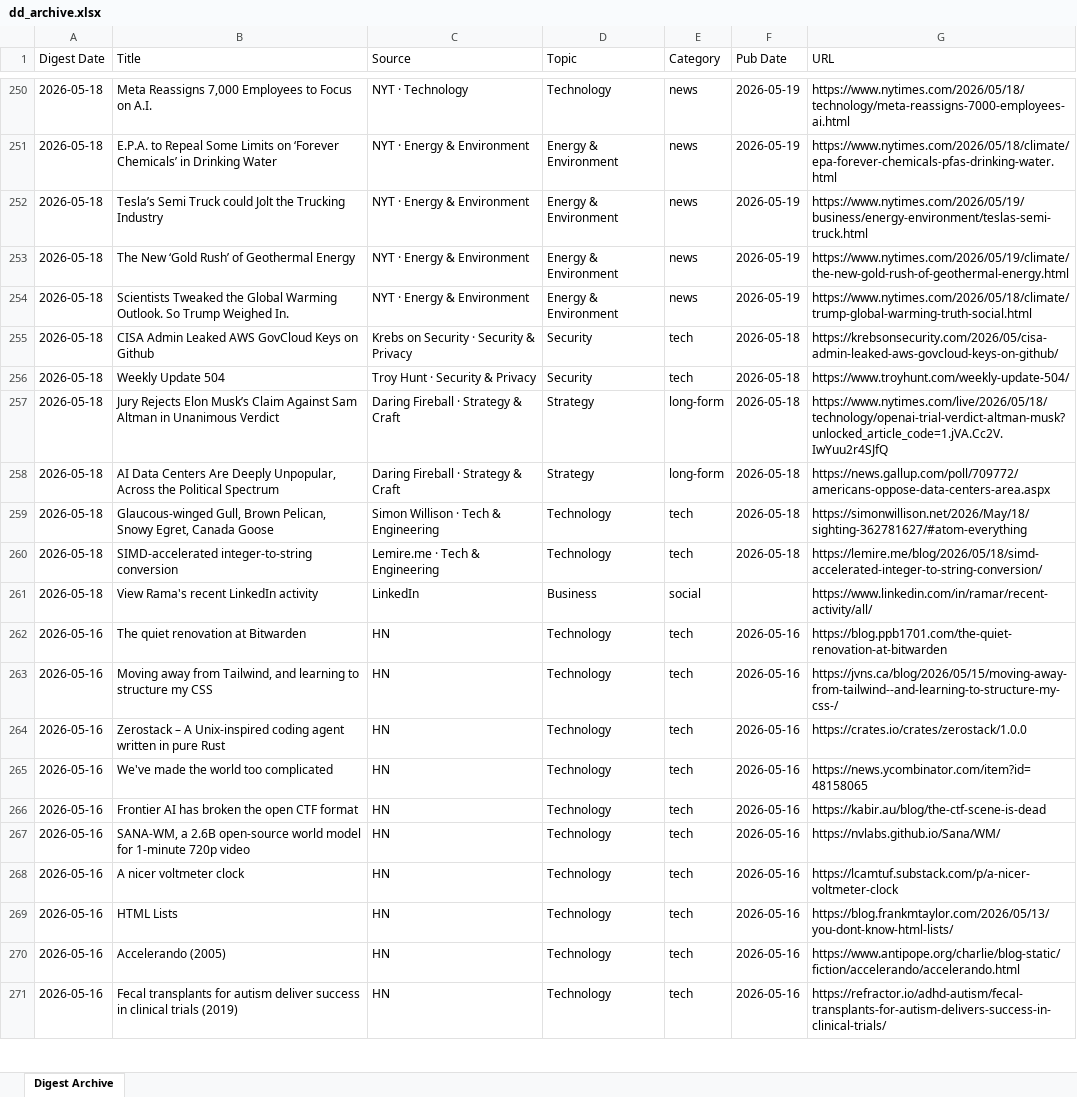
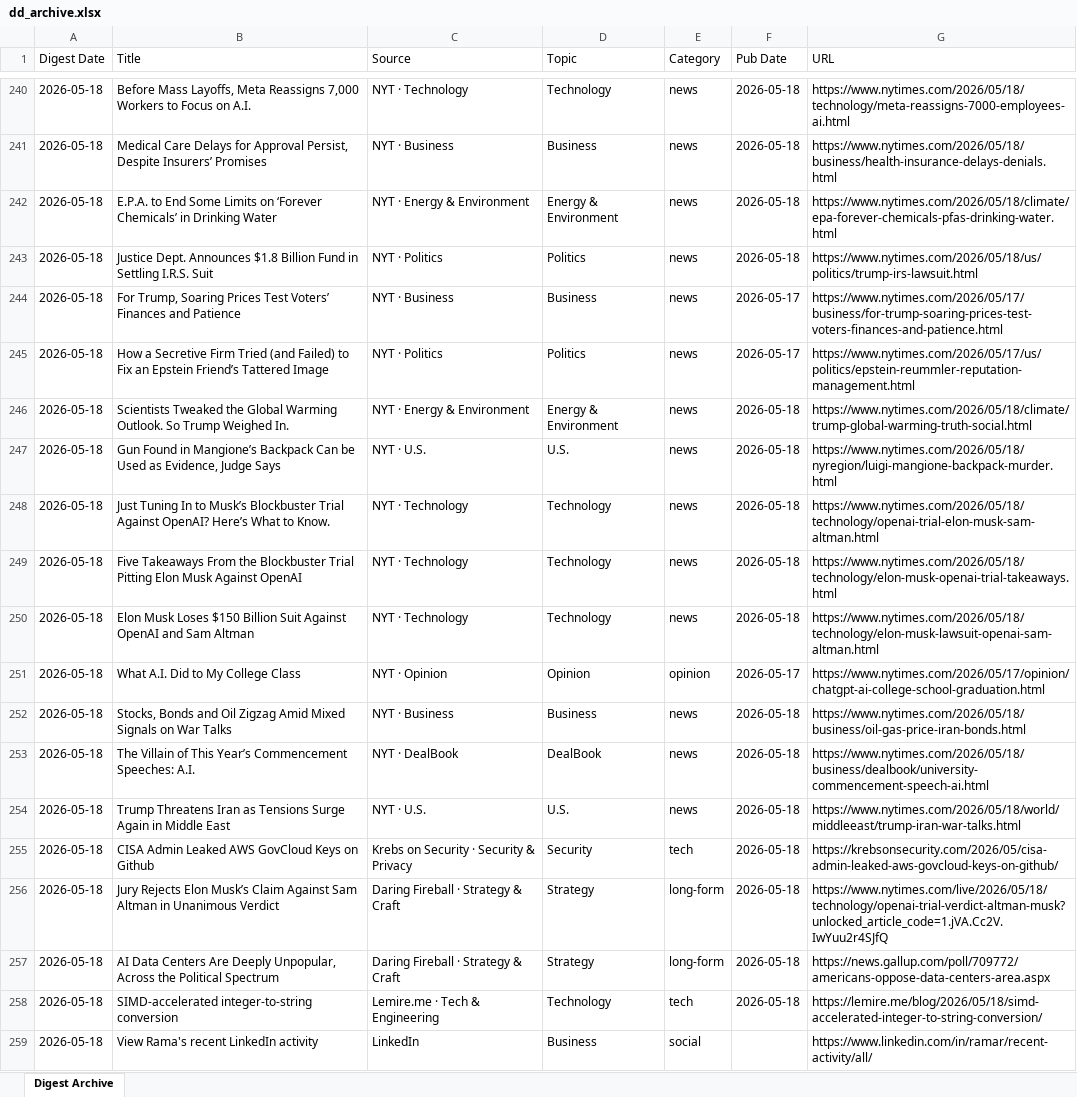
Before and after one commit to hankang156-eng/daily-digest, an Excel workbook: data/digest_archives/dd_archive.xlsx, sheet Digest Archive, drawn as a sheet; only a part is shown, gaps mark what is left out; the shorter side is filled out with more unchanged rows; values as stored, in another font and other column widths than the file's, no borders; removed rows and columns are numbered as before the commit, all else as after; the diff covers the shown part only; the diff names each change by its address in the sheet, - before the commit and + after, or states it on an @@ line.

Commit message:
digest: 2026-05-18

```diff
--- a/data/digest_archives/dd_archive.xlsx (sheet Digest Archive)
+++ b/data/digest_archives/dd_archive.xlsx (sheet Digest Archive)
-B240 (Title): Meta Reassigns 7,000 Employees to Focus…
+B240 (Title): Before Mass Layoffs, Meta Reassigns 7,000 Workers to Focus…
-F240 (Pub Date): 2026-05-19
+F240 (Pub Date): 2026-05-18
+row 241: 2026-05-18 | Medical Care Delays for Approval Persist, Despite Insurers’ Promises | NYT · Business | Business | news | 2026-05-18 | https://www.nytimes.com/2026/05/18/business/health-insurance-delays-denials.html
-B242 (Title): E.P.A. to Repeal Some Limits…
+B242 (Title): E.P.A. to End Some Limits…
-F242 (Pub Date): 2026-05-19
+F242 (Pub Date): 2026-05-18
+row 243: 2026-05-18 | Justice Dept. Announces $1.8 Billion Fund in Settling I.R.S. Suit | NYT · Politics | Politics | news | 2026-05-18 | https://www.nytimes.com/2026/05/18/us/politics/trump-irs-lawsuit.html
-B244 (Title): Tesla’s Semi Truck could Jolt the Trucking Industry
+B244 (Title): For Trump, Soaring Prices Test Voters’ Finances and Patience
-C244 (Source): NYT · Energy & Environment
+C244 (Source): NYT · Business
-D244 (Topic): Energy & Environment
+D244 (Topic): Business
-F244 (Pub Date): 2026-05-19
+F244 (Pub Date): 2026-05-17
-G244 (URL): https://www.nytimes.com/2026/05/19/business/energy-environment/teslas-semi-truck.html
+G244 (URL): https://www.nytimes.com/2026/05/17/business/for-trump-soaring-prices-test-voters-finances-and-patience.html
-row 253: 2026-05-18 | The New ‘Gold Rush’ of Geothermal Energy | NYT · Energy & Environment | Energy & Environment | news | 2026-05-19 | https://www.nytimes.com/2026/05/19/climate/the-new-gold-rush-of-geothermal-energy.html
+row 245: 2026-05-18 | How a Secretive Firm Tried (and Failed) to Fix an Epstein Friend’s Tattered Image | NYT · Politics | Politics | news | 2026-05-17 | https://www.nytimes.com/2026/05/17/us/politics/epstein-reummler-reputation-management.html
-F246 (Pub Date): 2026-05-19
+F246 (Pub Date): 2026-05-18
+row 247: 2026-05-18 | Gun Found in Mangione’s Backpack Can be Used as Evidence, Judge Says | NYT · U.S. | U.S. | news | 2026-05-18 | https://www.nytimes.com/2026/05/18/nyregion/luigi-mangione-backpack-murder.html
+row 248: 2026-05-18 | Just Tuning In to Musk’s Blockbuster Trial Against OpenAI? Here’s What to Know. | NYT · Technology | Technology | news | 2026-05-18 | https://www.nytimes.com/2026/05/18/technology/openai-trial-elon-musk-sam-altman.html
+row 249: 2026-05-18 | Five Takeaways From the Blockbuster Trial Pitting Elon Musk Against OpenAI | NYT · Technology | Technology | news | 2026-05-18 | https://www.nytimes.com/2026/05/18/technology/elon-musk-openai-trial-takeaways.html
+row 250: 2026-05-18 | Elon Musk Loses $150 Billion Suit Against OpenAI and Sam Altman | NYT · Technology | Technology | news | 2026-05-18 | https://www.nytimes.com/2026/05/18/technology/elon-musk-lawsuit-openai-sam-altman.html
+row 251: 2026-05-18 | What A.I. Did to My College Class | NYT · Opinion | Opinion | opinion | 2026-05-17 | https://www.nytimes.com/2026/05/17/opinion/chatgpt-ai-college-school-graduation.html
+row 252: 2026-05-18 | Stocks, Bonds and Oil Zigzag Amid Mixed Signals on War Talks | NYT · Business | Business | news | 2026-05-18 | https://www.nytimes.com/2026/05/18/business/oil-gas-price-iran-bonds.html
+row 253: 2026-05-18 | The Villain of This Year’s Commencement Speeches: A.I. | NYT · DealBook | DealBook | news | 2026-05-18 | https://www.nytimes.com/2026/05/18/business/dealbook/university-commencement-speech-ai.html
+row 254: 2026-05-18 | Trump Threatens Iran as Tensions Surge Again in Middle East | NYT · U.S. | U.S. | news | 2026-05-18 | https://www.nytimes.com/2026/05/18/world/middleeast/trump-iran-war-talks.html
-row 256: 2026-05-18 | Weekly Update 504 | Troy Hunt · Security & Privacy | Security | tech | 2026-05-18 | https://www.troyhunt.com/weekly-update-504/
-row 259: 2026-05-18 | Glaucous-winged Gull, Brown Pelican, Snowy Egret, Canada Goose | Simon Willison · Tech & Engineering | Technology | tech | 2026-05-18 | https://simonwillison.net/2026/May/18/sighting-362781627/#atom-everything
```
Also changed, not shown: 2 added rows, 12 removed rows, 2 moved rows and 5 edited cells elsewhere in this sheet, data/hn/hn_archive.xlsx, 9 other files.
